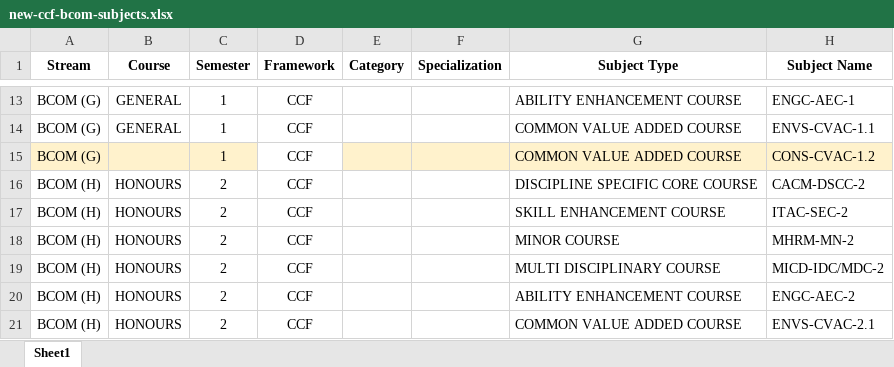
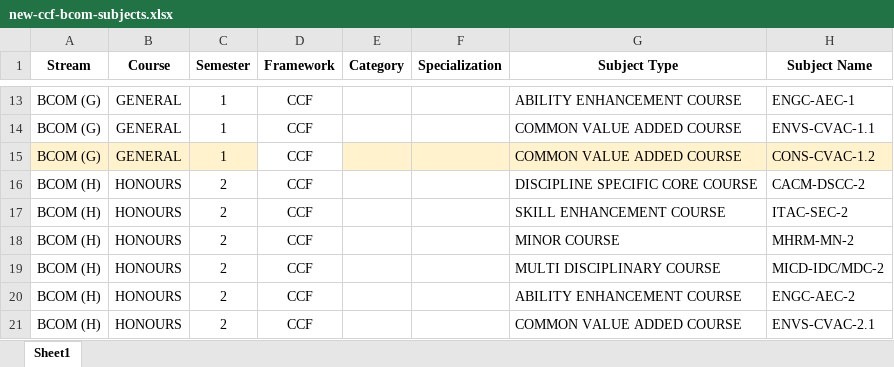
Before and after one commit to datachef-lab/academic360, an Excel workbook: apps/backend/public/data/new-ccf-bcom-subjects.xlsx, sheet Sheet1, drawn as a sheet; only a part is shown, gaps mark what is left out; values as stored, in another font and other column widths than the file's, no borders; conditional formats not drawn; the diff names each change by its address in the sheet, - before the commit and + after, or states it on an @@ line.

Commit message:
updated excel file

```diff
--- a/apps/backend/public/data/new-ccf-bcom-subjects.xlsx (sheet Sheet1)
+++ b/apps/backend/public/data/new-ccf-bcom-subjects.xlsx (sheet Sheet1)
-B15 (Course): (empty)
+B15 (Course): GENERAL
```
Also changed, not shown: 1 other file.
